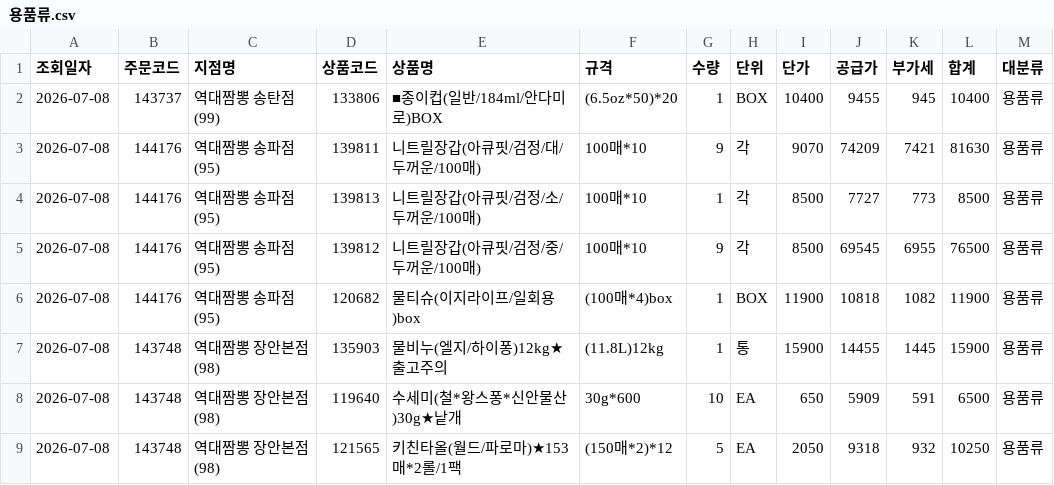
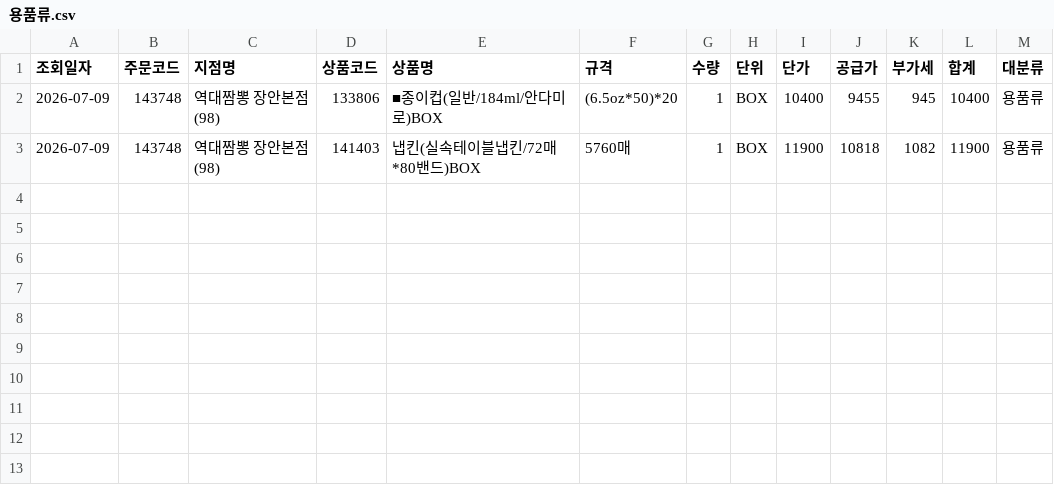
Before and after one commit to dampd21/Sajodaerim, a CSV file: output/by_category/용품류.csv, drawn as a sheet.

```diff
--- a/output/by_category/용품류.csv
+++ b/output/by_category/용품류.csv
@@ -1,9 +1,3 @@
 조회일자,주문코드,지점명,상품코드,상품명,규격,수량,단위,단가,공급가,부가세,합계,대분류
-2026-07-08,143737,역대짬뽕 송탄점(99),133806,■종이컵(일반/184ml/안다미로)BOX,(6.5oz*50)*20,1,BOX,10400,9455,945,10400,용품류
-2026-07-08,144176,역대짬뽕 송파점(95),139811,니트릴장갑(아큐핏/검정/대/두꺼운/100매),100매*10,9,각,9070,74209,7421,81630,용품류
-2026-07-08,144176,역대짬뽕 송파점(95),139813,니트릴장갑(아큐핏/검정/소/두꺼운/100매),100매*10,1,각,8500,7727,773,8500,용품류
-2026-07-08,144176,역대짬뽕 송파점(95),139812,니트릴장갑(아큐핏/검정/중/두꺼운/100매),100매*10,9,각,8500,69545,6955,76500,용품류
-2026-07-08,144176,역대짬뽕 송파점(95),120682,물티슈(이지라이프/일회용)box,(100매*4)box,1,BOX,11900,10818,1082,11900,용품류
-2026-07-08,143748,역대짬뽕 장안본점(98),135903,물비누(엘지/하이퐁)12kg★출고주의,(11.8L)12kg,1,통,15900,14455,1445,15900,용품류
-2026-07-08,143748,역대짬뽕 장안본점(98),119640,수세미(철*왕스퐁*신안물산)30g★낱개,30g*600,10,EA,650,5909,591,6500,용품류
-2026-07-08,143748,역대짬뽕 장안본점(98),121565,키친타올(월드/파로마)★153매*2롤/1팩,(150매*2)*12,5,EA,2050,9318,932,10250,용품류
+2026-07-09,143748,역대짬뽕 장안본점(98),133806,■종이컵(일반/184ml/안다미로)BOX,(6.5oz*50)*20,1,BOX,10400,9455,945,10400,용품류
+2026-07-09,143748,역대짬뽕 장안본점(98),141403,냅킨(실속테이블냅킨/72매*80밴드)BOX,5760매,1,BOX,11900,10818,1082,11900,용품류
```
Also changed, not shown: output/by_category/농산물류.csv, output/by_category/축산물류.csv, 8 other files.
